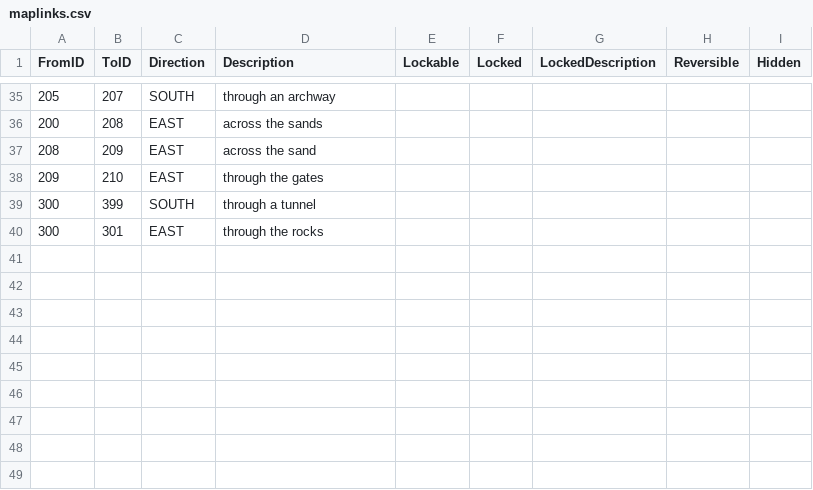
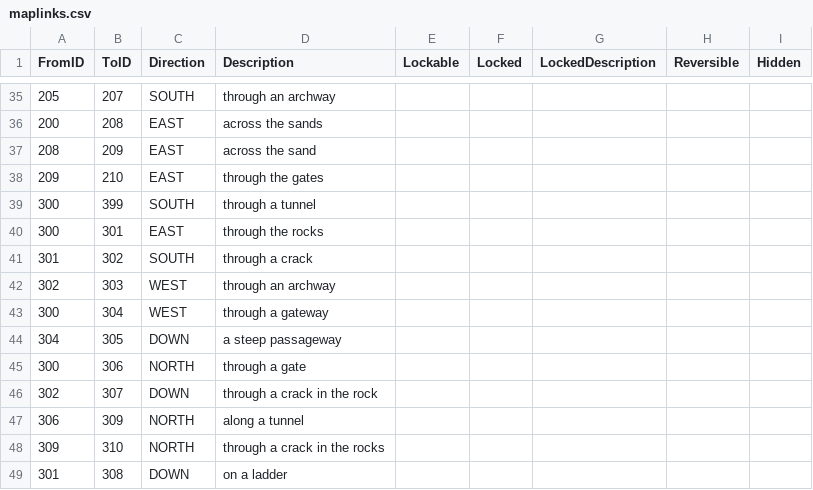
Before and after one commit to kwoolter/Tower2, a CSV file: game_template/model/data/maplinks.csv, drawn as a sheet; only a part is shown, gaps mark what is left out.

```diff
--- a/game_template/model/data/maplinks.csv
+++ b/game_template/model/data/maplinks.csv
@@ -40 +40,10 @@ FromID,ToID,Direction,Description,Lockable,Locked,LockedDescription,Reversible,H
 300,301,EAST,through the rocks,,,,,
+301,302,SOUTH,through a crack,,,,,
+302,303,WEST,through an archway,,,,,
+300,304,WEST,through a gateway,,,,,
+304,305,DOWN,a steep passageway,,,,,
+300,306,NORTH,through a gate,,,,,
+302,307,DOWN,through a crack in the rock,,,,,
+306,309,NORTH,along a tunnel,,,,,
+309,310,NORTH,through a crack in the rocks,,,,,
+301,308,DOWN,on a ladder,,,,,
```
Also changed, not shown: game_template/model/data/locations.csv, 10 other files.
